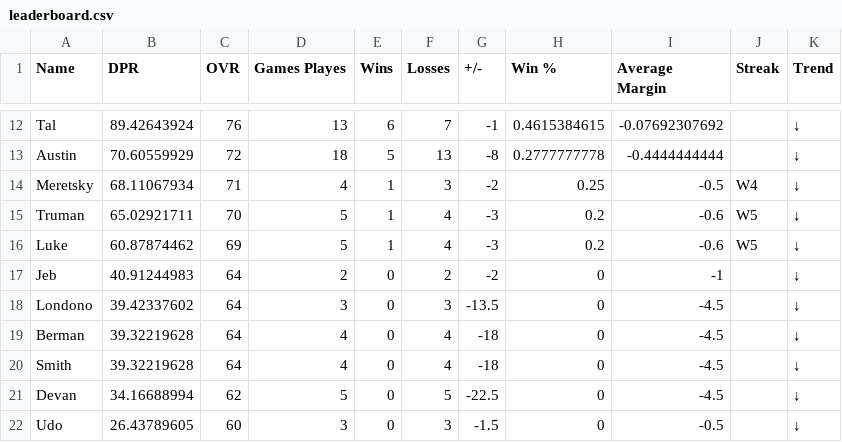
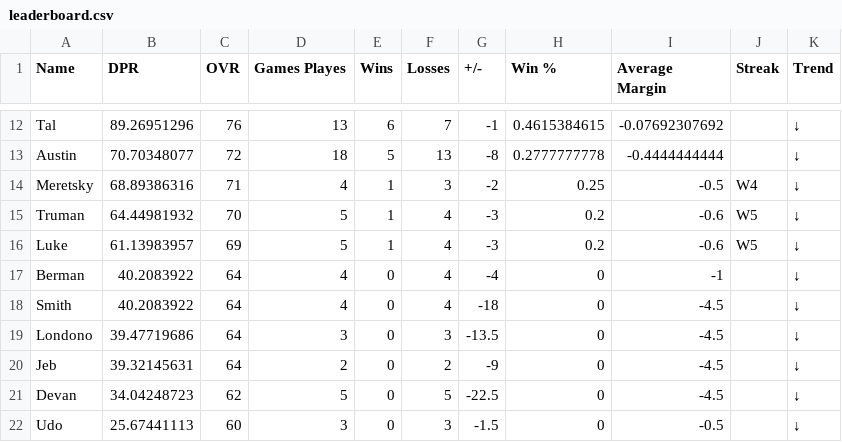
Before and after one commit to adamstiefel06/dpong-leaderboard, a CSV file: leaderboard.csv, drawn as a sheet; only a part is shown, gaps mark what is left out; removed rows and columns are numbered as before the commit, all else as after; the diff covers the shown part only; the diff names each change by its address in the sheet, - before the commit and + after, or states it on an @@ line.

```diff
--- a/leaderboard.csv
+++ b/leaderboard.csv
-B12 (DPR): 89.42643924
+B12 (DPR): 89.26951296
-B13 (DPR): 70.60559929
+B13 (DPR): 70.70348077
-B14 (DPR): 68.11067934
+B14 (DPR): 68.89386316
-B15 (DPR): 65.02921711
+B15 (DPR): 64.44981932
-B16 (DPR): 60.87874462
+B16 (DPR): 61.13983957
-row 17: Jeb | 40.91244983 | 64 | 2 | 0 | 2 | -2 | 0 | -1 |  | ↓
-row 18: Londono | 39.42337602 | 64 | 3 | 0 | 3 | -13.5 | 0 | -4.5 |  | ↓
-B17:B18 (DPR): 39.32219628
+B17:B18 (DPR): 40.2083922
-G17 (+/-): -18
+G17 (+/-): -4
-I17 (Average Margin): -4.5
+I17 (Average Margin): -1
+row 19: Londono | 39.47719686 | 64 | 3 | 0 | 3 | -13.5 | 0 | -4.5 |  | ↓
+row 20: Jeb | 39.32145631 | 64 | 2 | 0 | 2 | -9 | 0 | -4.5 |  | ↓
-B21 (DPR): 34.16688994
+B21 (DPR): 34.04248723
-B22 (DPR): 26.43789605
+B22 (DPR): 25.67441113
```
Also changed, not shown: 1 added row, 1 removed row and 30 edited cells elsewhere in this file.
